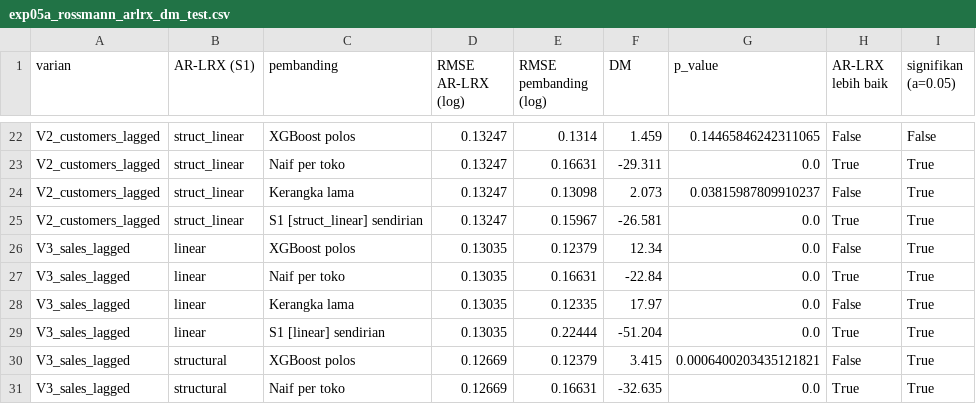
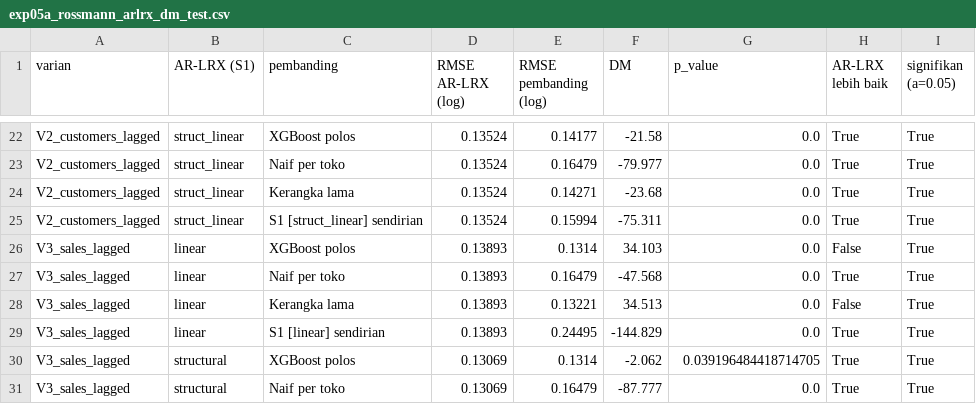
Before and after one commit to wahyuramadhandotcom/A-Hybrid-forecasting-model, a CSV file: results/exp05a_rossmann_arlrx_dm_test.csv, drawn as a sheet; only a part is shown, gaps mark what is left out; the diff covers the shown part only; the diff names each change by its address in the sheet, - before the commit and + after, or states it on an @@ line.

```diff
--- a/results/exp05a_rossmann_arlrx_dm_test.csv
+++ b/results/exp05a_rossmann_arlrx_dm_test.csv
-D22:D25 (RMSE AR-LRX (log)): 0.13247
+D22:D25 (RMSE AR-LRX (log)): 0.13524
-E22 (RMSE pembanding (log)): 0.1314
+E22 (RMSE pembanding (log)): 0.14177
-F22 (DM): 1.459
+F22 (DM): -21.58
-G22 (p_value): 0.14465846242311065
+G22 (p_value): 0.0
-H22 (AR-LRX lebih baik): False
+H22 (AR-LRX lebih baik): True
-I22 (signifikan (a=0.05)): False
+I22 (signifikan (a=0.05)): True
-E23 (RMSE pembanding (log)): 0.16631
+E23 (RMSE pembanding (log)): 0.16479
-F23 (DM): -29.311
+F23 (DM): -79.977
-E24 (RMSE pembanding (log)): 0.13098
+E24 (RMSE pembanding (log)): 0.14271
-F24 (DM): 2.073
+F24 (DM): -23.68
-G24 (p_value): 0.03815987809910237
+G24 (p_value): 0.0
-H24 (AR-LRX lebih baik): False
+H24 (AR-LRX lebih baik): True
-E25 (RMSE pembanding (log)): 0.15967
+E25 (RMSE pembanding (log)): 0.15994
-F25 (DM): -26.581
+F25 (DM): -75.311
-D26:D29 (RMSE AR-LRX (log)): 0.13035
+D26:D29 (RMSE AR-LRX (log)): 0.13893
-E26 (RMSE pembanding (log)): 0.12379
+E26 (RMSE pembanding (log)): 0.1314
-F26 (DM): 12.34
+F26 (DM): 34.103
-E27 (RMSE pembanding (log)): 0.16631
+E27 (RMSE pembanding (log)): 0.16479
-F27 (DM): -22.84
+F27 (DM): -47.568
-E28 (RMSE pembanding (log)): 0.12335
+E28 (RMSE pembanding (log)): 0.13221
-F28 (DM): 17.97
+F28 (DM): 34.513
-E29 (RMSE pembanding (log)): 0.22444
+E29 (RMSE pembanding (log)): 0.24495
-F29 (DM): -51.204
+F29 (DM): -144.829
-D30:D31 (RMSE AR-LRX (log)): 0.12669
+D30:D31 (RMSE AR-LRX (log)): 0.13069
-E30 (RMSE pembanding (log)): 0.12379
+E30 (RMSE pembanding (log)): 0.1314
-F30 (DM): 3.415
+F30 (DM): -2.062
-G30 (p_value): 0.0006400203435121821
+G30 (p_value): 0.039196484418714705
-H30 (AR-LRX lebih baik): False
+H30 (AR-LRX lebih baik): True
-E31 (RMSE pembanding (log)): 0.16631
+E31 (RMSE pembanding (log)): 0.16479
-F31 (DM): -32.635
+F31 (DM): -87.777
```
Also changed, not shown: 98 edited cells elsewhere in this file, results/exp05a_rossmann_arlrx.csv, results/exp05a_rossmann_arlrx_ablation.csv, 56 other files.
